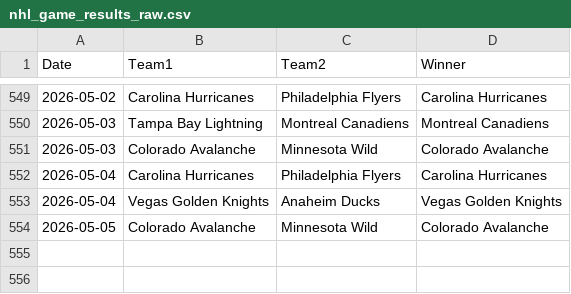
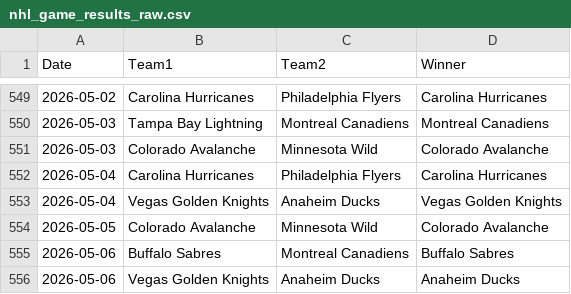
Before and after one commit to AHarper413/bether-website, a CSV file: pipeline/nhl_game_results_raw.csv, drawn as a sheet; only a part is shown, gaps mark what is left out; the diff names each change by its address in the sheet, - before the commit and + after, or states it on an @@ line.

```diff
--- a/pipeline/nhl_game_results_raw.csv
+++ b/pipeline/nhl_game_results_raw.csv
+row 555: 2026-05-06 | Buffalo Sabres | Montreal Canadiens | Buffalo Sabres
+row 556: 2026-05-06 | Vegas Golden Knights | Anaheim Ducks | Anaheim Ducks
```
Also changed, not shown: 1 other file.
